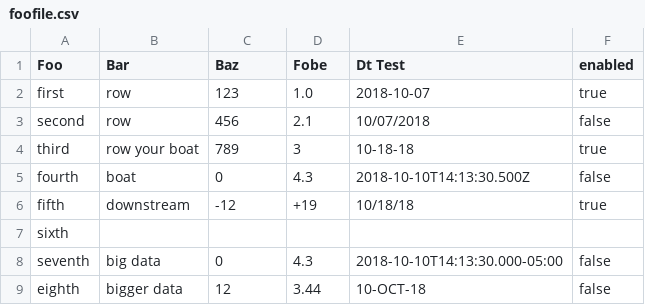
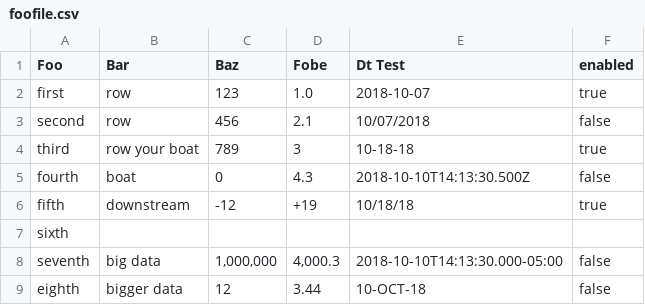
Before and after one commit to dictadata/storage-junctions, a CSV file: data/input/foofile.csv, drawn as a sheet.

```diff
--- a/data/input/foofile.csv
+++ b/data/input/foofile.csv
@@ -7,3 +7,3 @@ fifth,downstream,-12,+19,10/18/18,true
 "sixth",,,,,
-seventh,"big data",0,4.3,2018-10-10T14:13:30.000-05:00,false
+seventh,"big data","1,000,000","4,000.3",2018-10-10T14:13:30.000-05:00,false
 "eighth","bigger data",12,3.44,"10-OCT-18",false
```
Also changed, not shown: data/expected/csv/transfer_1.csv, data/expected/csv/transfer_noheader.csv, 41 other files.
